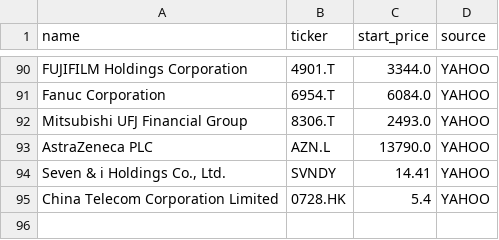
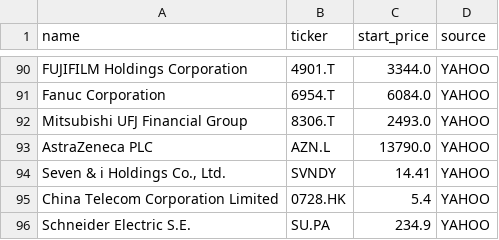
Before and after one commit to thepyrkowaty/smalczyk-stock, a CSV file: data/2026/start_prices_world.csv, drawn as a sheet; only a part is shown, gaps mark what is left out; the diff names each change by its address in the sheet, - before the commit and + after, or states it on an @@ line.

```diff
--- a/data/2026/start_prices_world.csv
+++ b/data/2026/start_prices_world.csv
+row 96: Schneider Electric S.E. | SU.PA | 234.9 | YAHOO
```
Also changed, not shown: data/2026/2026.csv, 3 other files.
